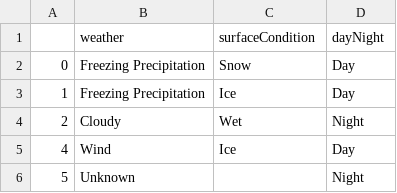
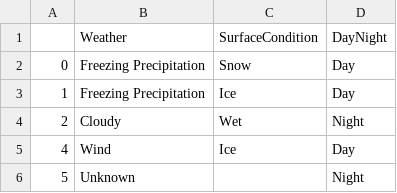
Before and after one commit to Bressette/CrashDatabaseProject, a CSV file: crashDatabaseProject/Weather CSV.csv, drawn as a sheet; only a part is shown.

```diff
--- a/crashDatabaseProject/Weather CSV.csv
+++ b/crashDatabaseProject/Weather CSV.csv
@@ -1,2 +1,2 @@
-,weather,surfaceCondition,dayNight
+,Weather,SurfaceCondition,DayNight
 0,Freezing Precipitation,Snow,Day
```
Also changed, not shown: 3 other files.
